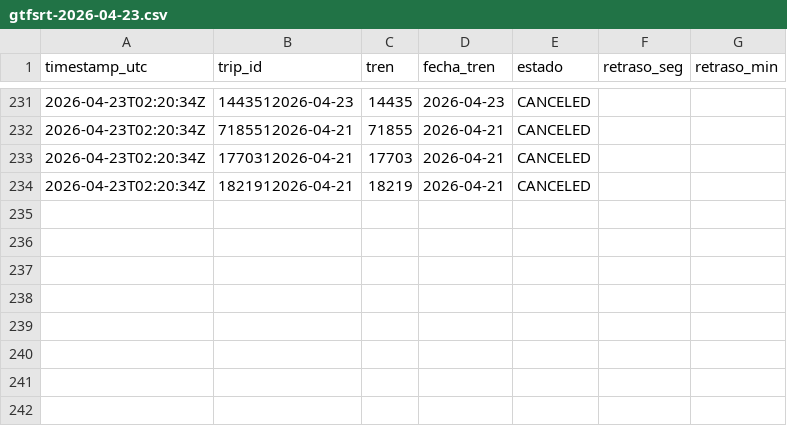
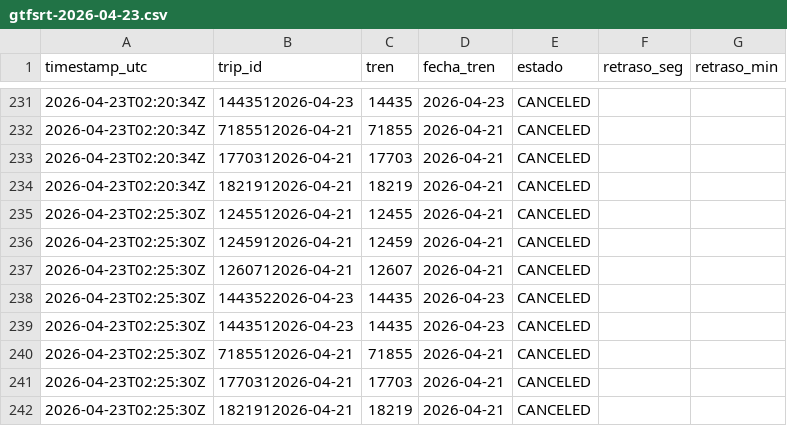
Before and after one commit to josernalist/renfe-gtfsrt, a CSV file: data/2026/04/gtfsrt-2026-04-23.csv, drawn as a sheet; only a part is shown, gaps mark what is left out; the diff names each change by its address in the sheet, - before the commit and + after, or states it on an @@ line.

```diff
--- a/data/2026/04/gtfsrt-2026-04-23.csv
+++ b/data/2026/04/gtfsrt-2026-04-23.csv
+row 235: 2026-04-23T02:25:30Z | 1245512026-04-21 | 12455 | 2026-04-21 | CANCELED
+row 236: 2026-04-23T02:25:30Z | 1245912026-04-21 | 12459 | 2026-04-21 | CANCELED
+row 237: 2026-04-23T02:25:30Z | 1260712026-04-21 | 12607 | 2026-04-21 | CANCELED
+row 238: 2026-04-23T02:25:30Z | 1443522026-04-23 | 14435 | 2026-04-23 | CANCELED
+row 239: 2026-04-23T02:25:30Z | 1443512026-04-23 | 14435 | 2026-04-23 | CANCELED
+row 240: 2026-04-23T02:25:30Z | 7185512026-04-21 | 71855 | 2026-04-21 | CANCELED
+row 241: 2026-04-23T02:25:30Z | 1770312026-04-21 | 17703 | 2026-04-21 | CANCELED
+row 242: 2026-04-23T02:25:30Z | 1821912026-04-21 | 18219 | 2026-04-21 | CANCELED
```
